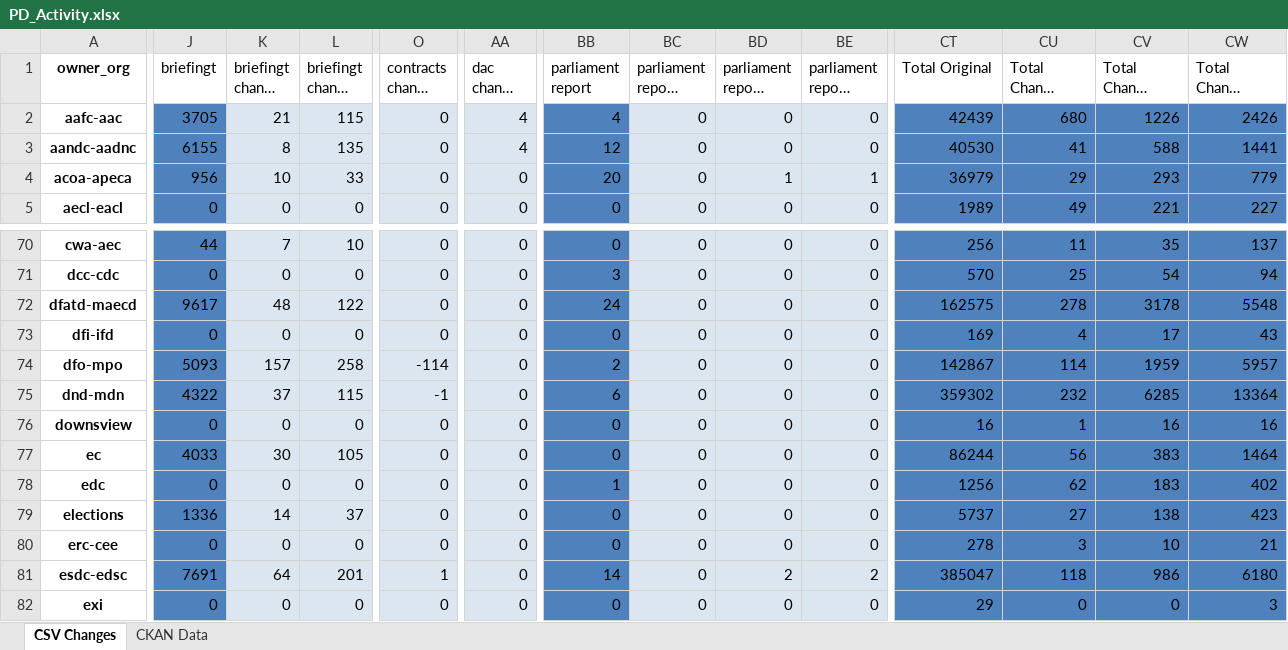
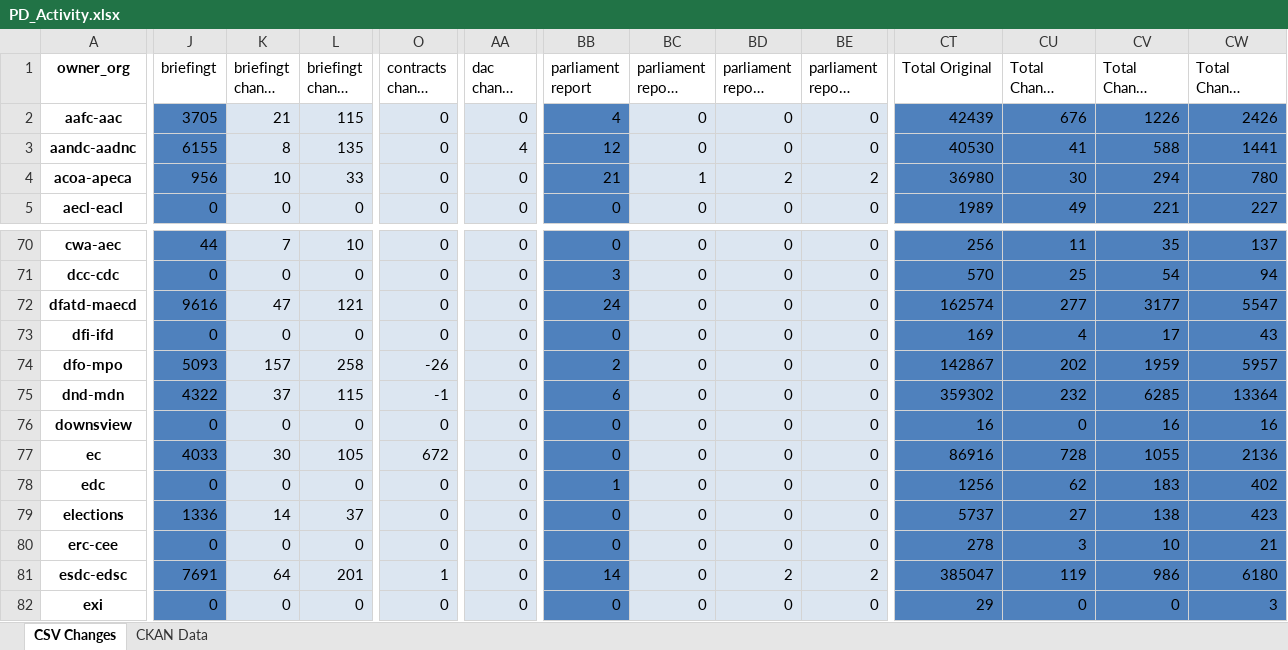
Before and after one commit to PatLittle/analytics-corporate-reporting, an Excel workbook: PD_CHANGES_RPT/PD_Activity.xlsx, sheet CSV Changes, drawn as a sheet; only a part is shown, gaps mark what is left out; long unchanged cells end in …; values as stored, in another font and other column widths than the file's, no borders; the diff covers the shown part only; the diff names each change by its address in the sheet, - before the commit and + after, or states it on an @@ line.

```diff
--- a/PD_CHANGES_RPT/PD_Activity.xlsx (sheet CSV Changes)
+++ b/PD_CHANGES_RPT/PD_Activity.xlsx (sheet CSV Changes)
-AA2 (dac change 30-days): 4
+AA2 (dac change 30-days): 0
-CU2 (Total Change 30-days): 680
+CU2 (Total Change 30-days): 676
-BB4 (parliament report): 20
+BB4 (parliament report): 21
-BC4 (parliament report change 30-days): 0
+BC4 (parliament report change 30-days): 1
-BD4 (parliament report change 90-days): 1
+BD4 (parliament report change 90-days): 2
-BE4: 1
+BE4: 2
-CT4 (Total Original): 36979
+CT4 (Total Original): 36980
-CU4 (Total Change 30-days): 29
+CU4 (Total Change 30-days): 30
-CV4 (Total Change 90-days): 293
+CV4 (Total Change 90-days): 294
-CW4 (Total Change 6-months): 779
+CW4 (Total Change 6-months): 780
-J72 (briefingt): 9617
+J72 (briefingt): 9616
-K72 (briefingt change 30-days): 48
+K72 (briefingt change 30-days): 47
-L72 (briefingt change 90-days): 122
+L72 (briefingt change 90-days): 121
-CT72 (Total Original): 162575
+CT72 (Total Original): 162574
-CU72 (Total Change 30-days): 278
+CU72 (Total Change 30-days): 277
-CV72 (Total Change 90-days): 3178
+CV72 (Total Change 90-days): 3177
-CW72 (Total Change 6-months): 5548
+CW72 (Total Change 6-months): 5547
-O74 (contracts change 30-days): -114
+O74 (contracts change 30-days): -26
-CU74 (Total Change 30-days): 114
+CU74 (Total Change 30-days): 202
-CU76 (Total Change 30-days): 1
+CU76 (Total Change 30-days): 0
-O77 (contracts change 30-days): 0
+O77 (contracts change 30-days): 672
-CT77 (Total Original): 86244
+CT77 (Total Original): 86916
-CU77 (Total Change 30-days): 56
+CU77 (Total Change 30-days): 728
-CV77 (Total Change 90-days): 383
+CV77 (Total Change 90-days): 1055
-CW77 (Total Change 6-months): 1464
+CW77 (Total Change 6-months): 2136
-CU81 (Total Change 30-days): 118
+CU81 (Total Change 30-days): 119
```
Also changed, not shown: 76 edited cells elsewhere in this sheet, sheet CKAN Data, 2 other files.
